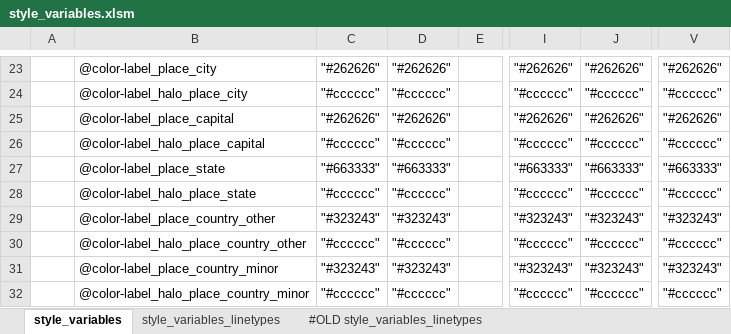
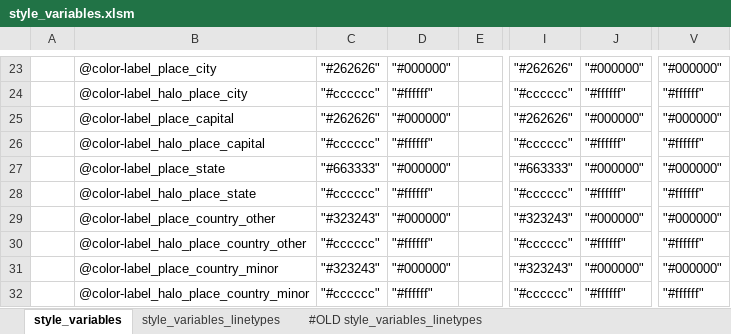
Before and after one commit to MaRaSu/mtb-trailmap, an Excel workbook: style_variables.xlsm, sheet style_variables, drawn as a sheet; only a part is shown, gaps mark what is left out; values as stored, in another font and other column widths than the file's, no cell formats; the diff covers the shown part only; the diff names each change by its address in the sheet, - before the commit and + after, or states it on an @@ line.

```diff
--- a/style_variables.xlsm (sheet style_variables)
+++ b/style_variables.xlsm (sheet style_variables)
-D23: "#262626"
+D23: "#000000"
-J23: "#262626"
+J23: "#000000"
-V23: "#262626"
+V23: "#000000"
-D24: "#cccccc"
+D24: "#ffffff"
-J24: "#cccccc"
+J24: "#ffffff"
-V24: "#cccccc"
+V24: "#ffffff"
-D25: "#262626"
+D25: "#000000"
-J25: "#262626"
+J25: "#000000"
-V25: "#262626"
+V25: "#000000"
-D26: "#cccccc"
+D26: "#ffffff"
-J26: "#cccccc"
+J26: "#ffffff"
-V26: "#cccccc"
+V26: "#ffffff"
-D27: "#663333"
+D27: "#000000"
-J27: "#663333"
+J27: "#000000"
-V27: "#663333"
+V27: "#000000"
-D28: "#cccccc"
+D28: "#ffffff"
-J28: "#cccccc"
+J28: "#ffffff"
-V28: "#cccccc"
+V28: "#ffffff"
-D29: "#323243"
+D29: "#000000"
-J29: "#323243"
+J29: "#000000"
-V29: "#323243"
+V29: "#000000"
-D30: "#cccccc"
+D30: "#ffffff"
-J30: "#cccccc"
+J30: "#ffffff"
-V30: "#cccccc"
+V30: "#ffffff"
-D31: "#323243"
+D31: "#000000"
-J31: "#323243"
+J31: "#000000"
-V31: "#323243"
+V31: "#000000"
-D32: "#cccccc"
+D32: "#ffffff"
-J32: "#cccccc"
+J32: "#ffffff"
-V32: "#cccccc"
+V32: "#ffffff"
```
Also changed, not shown: 8 added rows and 53 edited cells elsewhere in this sheet, cell formats, formulas that keep their value, 3 other files.
